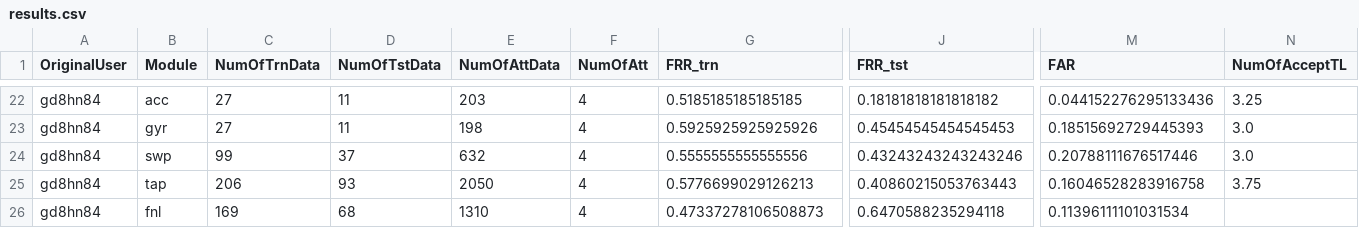
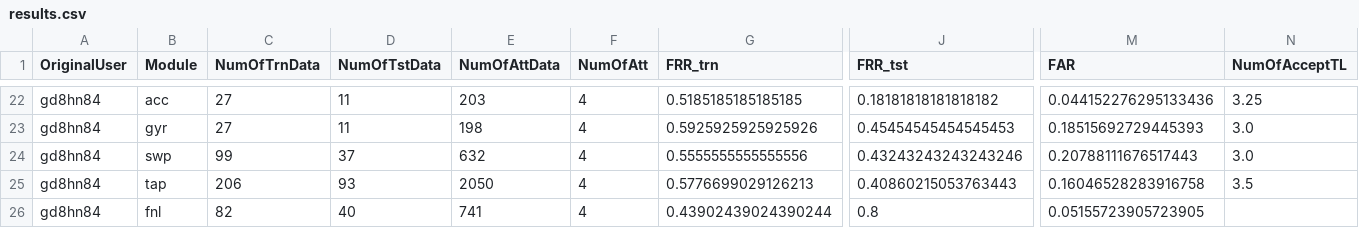
Before and after one commit to robotics-4-all/cia-gestures-sensors, a CSV file: cases/case8/Reacton/results.csv, drawn as a sheet; only a part is shown, gaps mark what is left out; the diff covers the shown part only; the diff names each change by its address in the sheet, - before the commit and + after, or states it on an @@ line.

```diff
--- a/cases/case8/Reacton/results.csv
+++ b/cases/case8/Reacton/results.csv
-M24 (FAR): 0.20788111676517446
+M24 (FAR): 0.20788111676517443
-N25 (NumOfAcceptTL): 3.75
+N25 (NumOfAcceptTL): 3.5
-C26 (NumOfTrnData): 169
+C26 (NumOfTrnData): 82
-D26 (NumOfTstData): 68
+D26 (NumOfTstData): 40
-E26 (NumOfAttData): 1310
+E26 (NumOfAttData): 741
-G26 (FRR_trn): 0.47337278106508873
+G26 (FRR_trn): 0.43902439024390244
-J26 (FRR_tst): 0.6470588235294118
+J26 (FRR_tst): 0.8
-M26 (FAR): 0.11396111101031534
+M26 (FAR): 0.05155723905723905
```
Also changed, not shown: 3 added rows, 3 removed rows, 2 moved rows and 23 edited cells elsewhere in this file, cases/case8/Focus/results.csv, cases/case8/Mathisis/results.csv, 6 other files.
